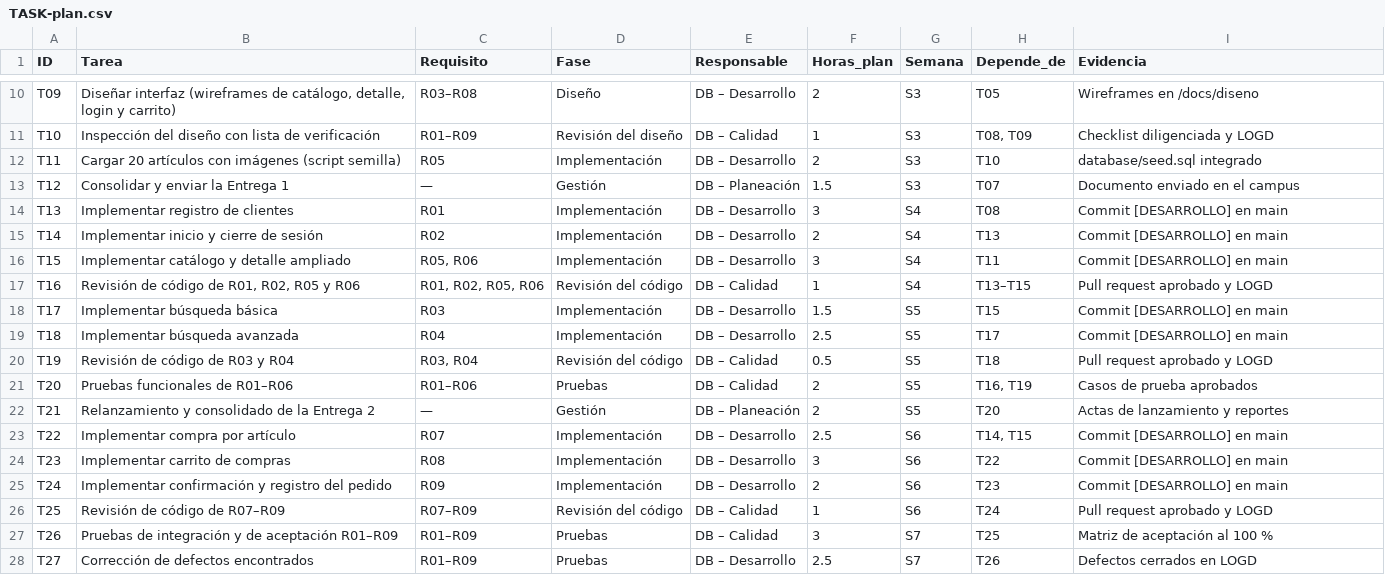
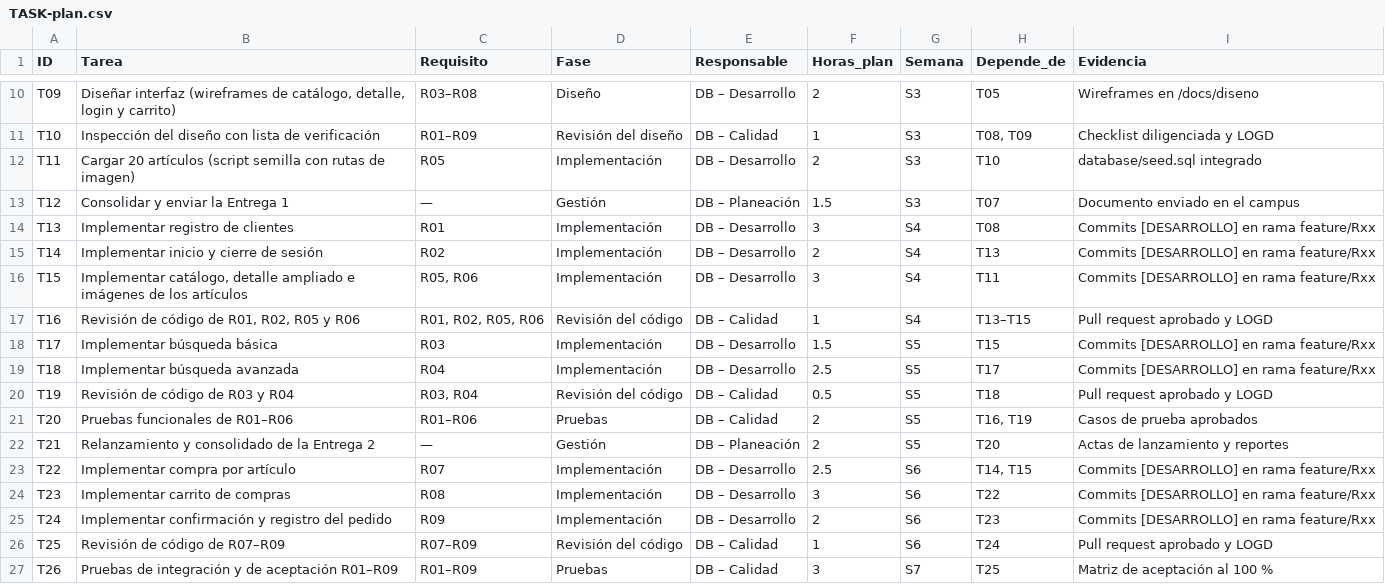
Before and after one commit to Belluccio/tienda-virtual-tsp, a CSV file: docs/tspi/TASK-plan.csv, drawn as a sheet; only a part is shown, gaps mark what is left out; the shorter side is filled out with more unchanged rows.

Commit message:
[PLANEACION] docs(plan): alinea el plan con el repositorio (issues y milestones, PR para código desde S4, T11/T15) y corrige metadatos — T12

```diff
--- a/docs/tspi/TASK-plan.csv
+++ b/docs/tspi/TASK-plan.csv
@@ -11,10 +11,10 @@ T09,"Diseñar interfaz (wireframes de catálogo, detalle, login y carrito)",R03
 T10,Inspección del diseño con lista de verificación,R01–R09,Revisión del diseño,DB – Calidad,1,S3,"T08, T09",Checklist diligenciada y LOGD
-T11,Cargar 20 artículos con imágenes (script semilla),R05,Implementación,DB – Desarrollo,2,S3,T10,database/seed.sql integrado
+T11,Cargar 20 artículos (script semilla con rutas de imagen),R05,Implementación,DB – Desarrollo,2,S3,T10,database/seed.sql integrado
 T12,Consolidar y enviar la Entrega 1,—,Gestión,DB – Planeación,1.5,S3,T07,Documento enviado en el campus
-T13,Implementar registro de clientes,R01,Implementación,DB – Desarrollo,3,S4,T08,Commit [DESARROLLO] en main
-T14,Implementar inicio y cierre de sesión,R02,Implementación,DB – Desarrollo,2,S4,T13,Commit [DESARROLLO] en main
-T15,Implementar catálogo y detalle ampliado,"R05, R06",Implementación,DB – Desarrollo,3,S4,T11,Commit [DESARROLLO] en main
+T13,Implementar registro de clientes,R01,Implementación,DB – Desarrollo,3,S4,T08,Commits [DESARROLLO] en rama feature/Rxx
+T14,Implementar inicio y cierre de sesión,R02,Implementación,DB – Desarrollo,2,S4,T13,Commits [DESARROLLO] en rama feature/Rxx
+T15,"Implementar catálogo, detalle ampliado e imágenes de los artículos","R05, R06",Implementación,DB – Desarrollo,3,S4,T11,Commits [DESARROLLO] en rama feature/Rxx
 T16,"Revisión de código de R01, R02, R05 y R06","R01, R02, R05, R06",Revisión del código,DB – Calidad,1,S4,T13–T15,Pull request aprobado y LOGD
-T17,Implementar búsqueda básica,R03,Implementación,DB – Desarrollo,1.5,S5,T15,Commit [DESARROLLO] en main
-T18,Implementar búsqueda avanzada,R04,Implementación,DB – Desarrollo,2.5,S5,T17,Commit [DESARROLLO] en main
+T17,Implementar búsqueda básica,R03,Implementación,DB – Desarrollo,1.5,S5,T15,Commits [DESARROLLO] en rama feature/Rxx
+T18,Implementar búsqueda avanzada,R04,Implementación,DB – Desarrollo,2.5,S5,T17,Commits [DESARROLLO] en rama feature/Rxx
 T19,Revisión de código de R03 y R04,"R03, R04",Revisión del código,DB – Calidad,0.5,S5,T18,Pull request aprobado y LOGD
@@ -22,5 +22,5 @@ T20,Pruebas funcionales de R01–R06,R01–R06,Pruebas,DB – Calidad,2,S5,"T16,
 T21,Relanzamiento y consolidado de la Entrega 2,—,Gestión,DB – Planeación,2,S5,T20,Actas de lanzamiento y reportes
-T22,Implementar compra por artículo,R07,Implementación,DB – Desarrollo,2.5,S6,"T14, T15",Commit [DESARROLLO] en main
-T23,Implementar carrito de compras,R08,Implementación,DB – Desarrollo,3,S6,T22,Commit [DESARROLLO] en main
-T24,Implementar confirmación y registro del pedido,R09,Implementación,DB – Desarrollo,2,S6,T23,Commit [DESARROLLO] en main
+T22,Implementar compra por artículo,R07,Implementación,DB – Desarrollo,2.5,S6,"T14, T15",Commits [DESARROLLO] en rama feature/Rxx
+T23,Implementar carrito de compras,R08,Implementación,DB – Desarrollo,3,S6,T22,Commits [DESARROLLO] en rama feature/Rxx
+T24,Implementar confirmación y registro del pedido,R09,Implementación,DB – Desarrollo,2,S6,T23,Commits [DESARROLLO] en rama feature/Rxx
 T25,Revisión de código de R07–R09,R07–R09,Revisión del código,DB – Calidad,1,S6,T24,Pull request aprobado y LOGD
```
Also changed, not shown: 5 other files.
